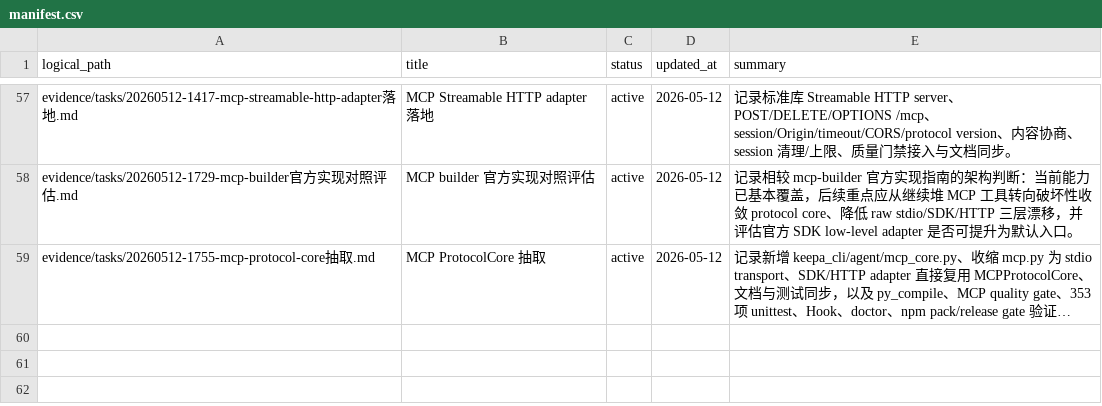
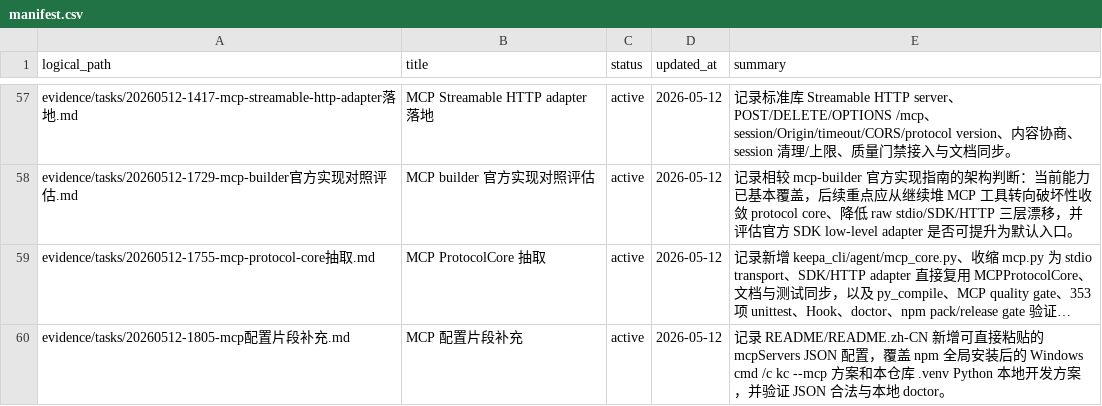
Before and after one commit to cuNuo/Keepa-cli, a CSV file: evidence/manifest.csv, drawn as a sheet; only a part is shown, gaps mark what is left out; long unchanged cells end in …; the diff names each change by its address in the sheet, - before the commit and + after, or states it on an @@ line.

```diff
--- a/evidence/manifest.csv
+++ b/evidence/manifest.csv
+row 60: evidence/tasks/20260512-1805-mcp配置片段补充.md | MCP 配置片段补充 | active | 2026-05-12 | 记录 README/README.zh-CN 新增可直接粘贴的 mcpServers JSON 配置，覆盖 npm 全局安装后的 Windows cmd /c kc --mcp 方案和本仓库 .venv Python 本地开发方案，并验证 JSON 合法与本地 doctor。
```
Also changed, not shown: 3 other files.
